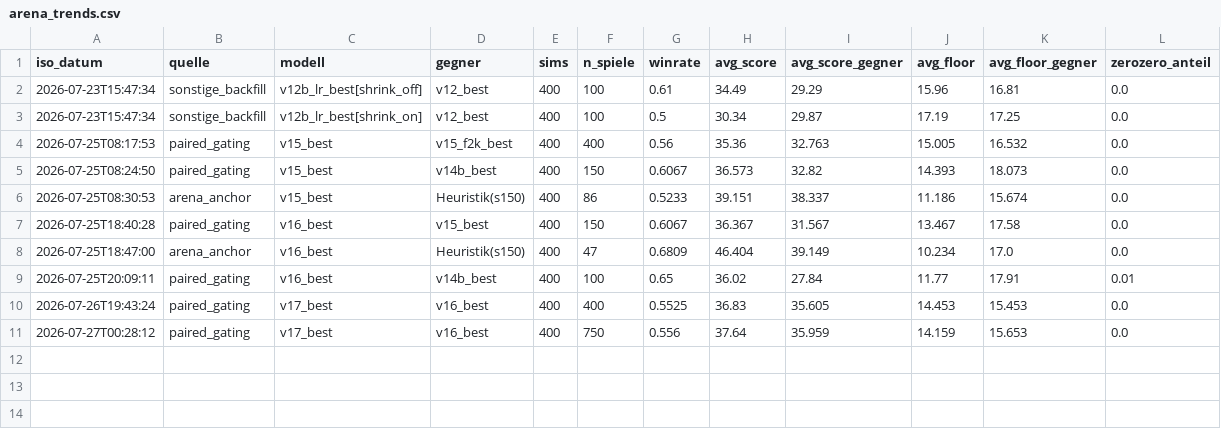
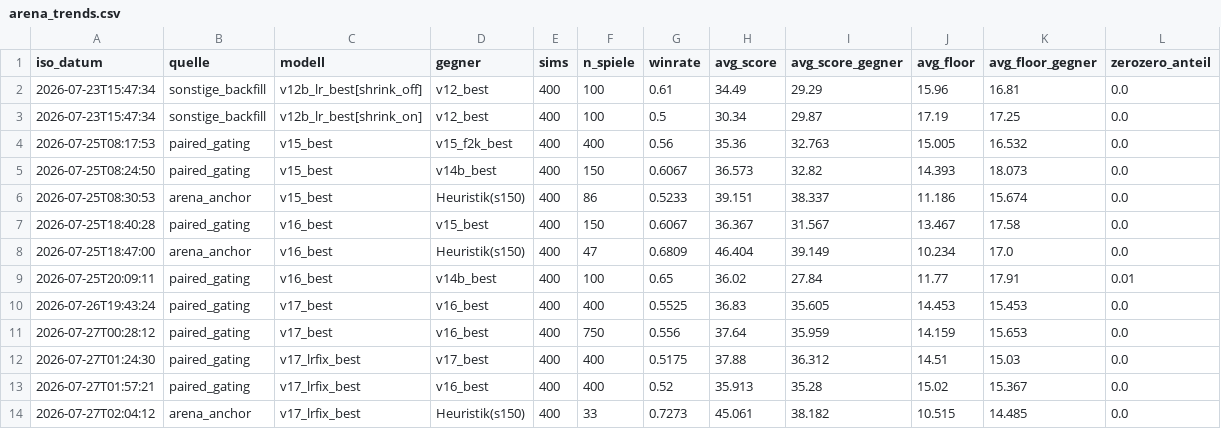
Before and after one commit to artfox1985/mosaic-AI, a CSV file: evaluations/arena_trends.csv, drawn as a sheet.

```diff
--- a/evaluations/arena_trends.csv
+++ b/evaluations/arena_trends.csv
@@ -11 +11,4 @@ iso_datum,quelle,modell,gegner,sims,n_spiele,winrate,avg_score,avg_score_gegner,
 2026-07-27T00:28:12,paired_gating,v17_best,v16_best,400,750,0.556,37.64,35.959,14.159,15.653,0.0
+2026-07-27T01:24:30,paired_gating,v17_lrfix_best,v17_best,400,400,0.5175,37.88,36.312,14.51,15.03,0.0
+2026-07-27T01:57:21,paired_gating,v17_lrfix_best,v16_best,400,400,0.52,35.913,35.28,15.02,15.367,0.0
+2026-07-27T02:04:12,arena_anchor,v17_lrfix_best,Heuristik(s150),400,33,0.7273,45.061,38.182,10.515,14.485,0.0
```
Also changed, not shown: evaluations/elo_history.csv, 6 other files.
